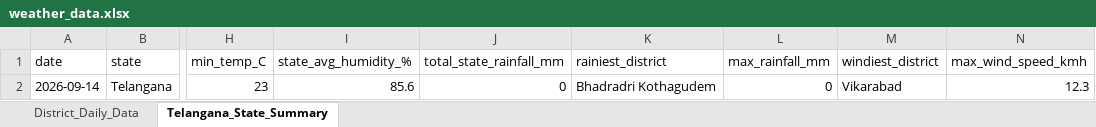
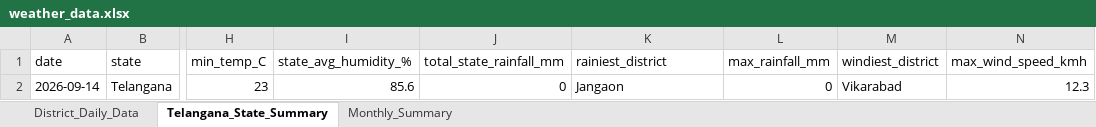
Before and after one commit to molakasohan/weather-analytics, an Excel workbook: data/weather_data.xlsx, sheet Telangana_State_Summary, drawn as a sheet; only a part is shown, gaps mark what is left out; values as stored, in another font and other column widths than the file's, no borders; the diff names each change by its address in the sheet, - before the commit and + after, or states it on an @@ line.

```diff
--- a/data/weather_data.xlsx (sheet Telangana_State_Summary)
+++ b/data/weather_data.xlsx (sheet Telangana_State_Summary)
+sheet tab: Monthly_Summary
-K2 (rainiest_district): Bhadradri Kothagudem
+K2 (rainiest_district): Jangaon
```
Also changed, not shown: 6 other files.
